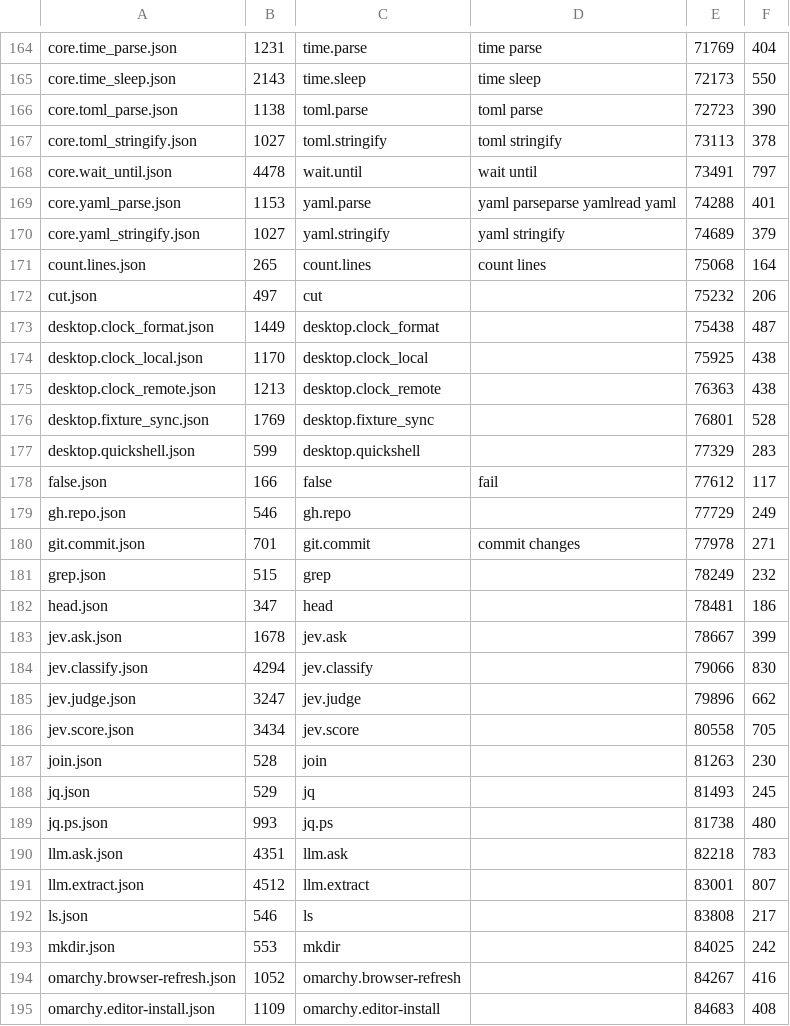
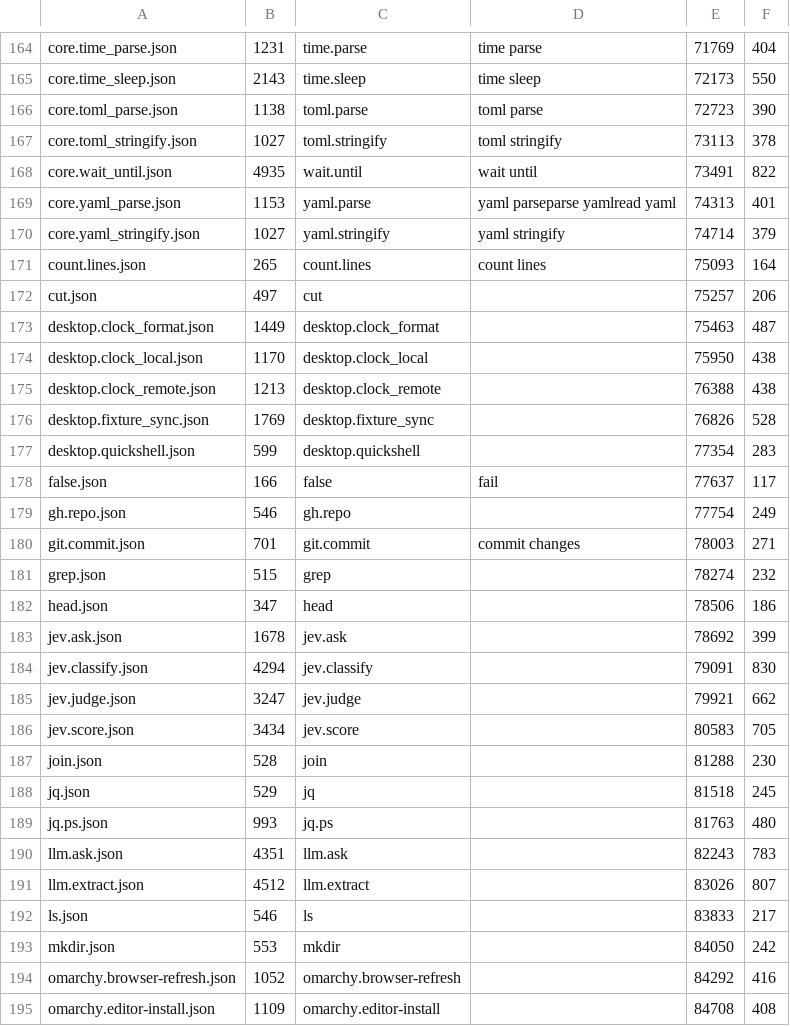
Before and after one commit to monstercameron/NextGenScriptingLanguage, a TSV file: src/bundled_manifests/index.tsv, drawn as a sheet; only a part is shown, gaps mark what is left out; the diff covers the shown part only; the diff names each change by its address in the sheet, - before the commit and + after, or states it on an @@ line.

```diff
--- a/src/bundled_manifests/index.tsv
+++ b/src/bundled_manifests/index.tsv
-B168: 4478
+B168: 4935
-F168: 797
+F168: 822
-E169: 74288
+E169: 74313
-E170: 74689
+E170: 74714
-E171: 75068
+E171: 75093
-E172: 75232
+E172: 75257
-E173: 75438
+E173: 75463
-E174: 75925
+E174: 75950
-E175: 76363
+E175: 76388
-E176: 76801
+E176: 76826
-E177: 77329
+E177: 77354
-E178: 77612
+E178: 77637
-E179: 77729
+E179: 77754
-E180: 77978
+E180: 78003
-E181: 78249
+E181: 78274
-E182: 78481
+E182: 78506
-E183: 78667
+E183: 78692
-E184: 79066
+E184: 79091
-E185: 79896
+E185: 79921
-E186: 80558
+E186: 80583
-E187: 81263
+E187: 81288
-E188: 81493
+E188: 81518
-E189: 81738
+E189: 81763
-E190: 82218
+E190: 82243
-E191: 83001
+E191: 83026
-E192: 83808
+E192: 83833
-E193: 84025
+E193: 84050
-E194: 84267
+E194: 84292
-E195: 84683
+E195: 84708
```
Also changed, not shown: 13 edited cells elsewhere in this file, 4 other files.
